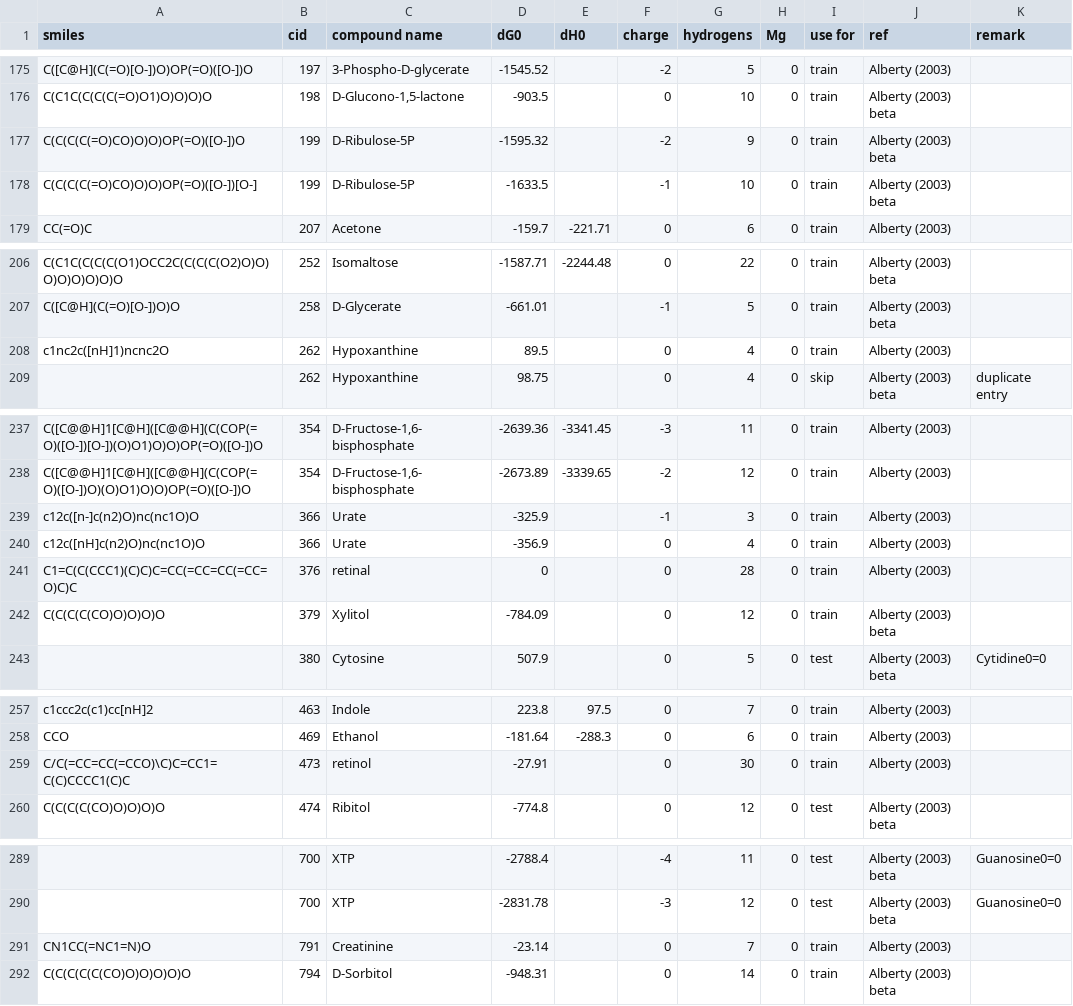
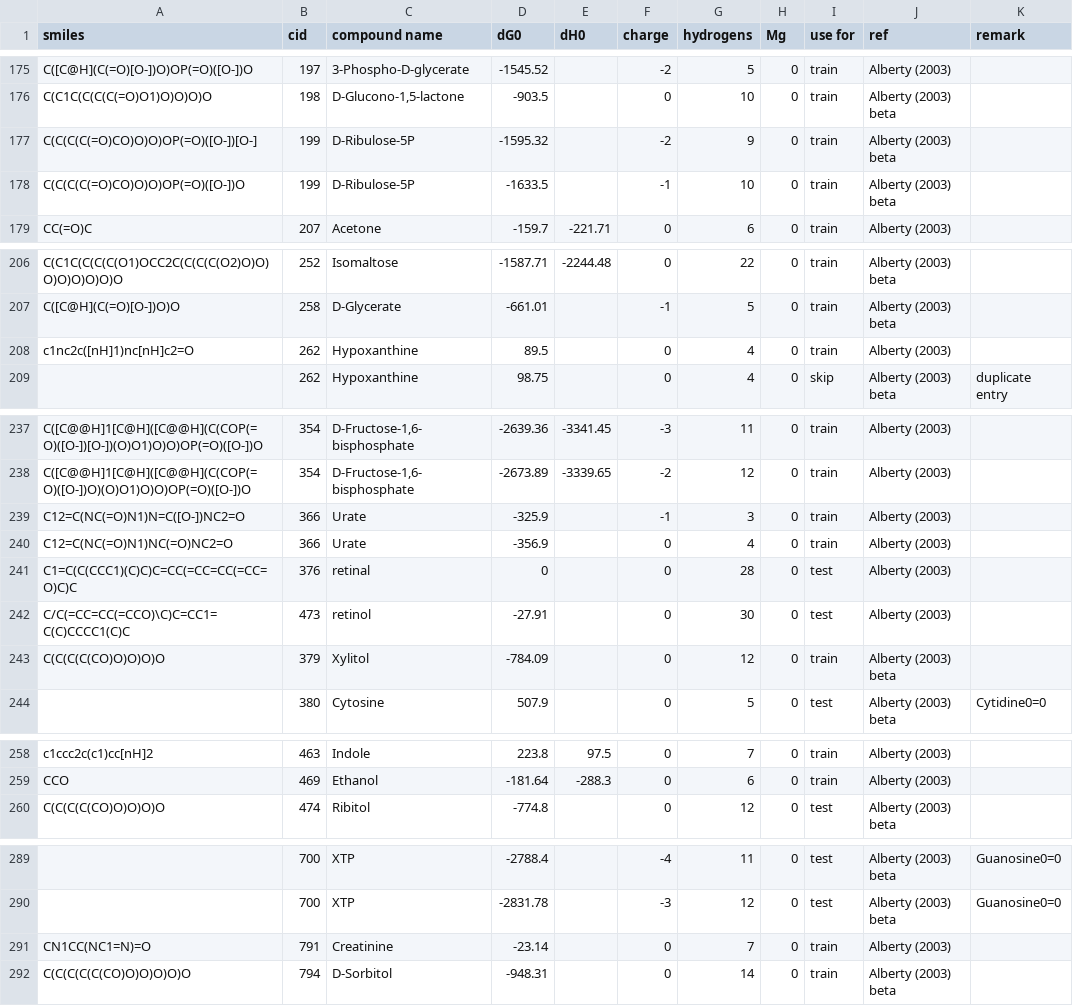
Before and after one commit to asmvernon/milo-lab, a CSV file: data/thermodynamics/dG0.csv, drawn as a sheet; only a part is shown, gaps mark what is left out.

```diff
--- a/data/thermodynamics/dG0.csv
+++ b/data/thermodynamics/dG0.csv
@@ -176,4 +176,4 @@
 "C(C1C(C(C(C(=O)O1)O)O)O)O",198,"D-Glucono-1,5-lactone",-903.5,,0,10,0,"train","Alberty (2003) beta",
-"C(C(C(C(=O)CO)O)O)OP(=O)([O-])O",199,"D-Ribulose-5P",-1595.32,,-2,9,0,"train","Alberty (2003) beta",
-"C(C(C(C(=O)CO)O)O)OP(=O)([O-])[O-]",199,"D-Ribulose-5P",-1633.5,,-1,10,0,"train","Alberty (2003) beta",
+"C(C(C(C(=O)CO)O)O)OP(=O)([O-])[O-]",199,"D-Ribulose-5P",-1595.32,,-2,9,0,"train","Alberty (2003) beta",
+"C(C(C(C(=O)CO)O)O)OP(=O)([O-])O",199,"D-Ribulose-5P",-1633.5,,-1,10,0,"train","Alberty (2003) beta",
 "CC(=O)C",207,"Acetone",-159.7,-221.71,0,6,0,"train","Alberty (2003)",
@@ -207,3 +207,3 @@
 "C([C@H](C(=O)[O-])O)O",258,"D-Glycerate",-661.01,,-1,5,0,"train","Alberty (2003) beta",
-"c1nc2c([nH]1)ncnc2O",262,"Hypoxanthine",89.5,,0,4,0,"train","Alberty (2003)",
+"c1nc2c([nH]1)nc[nH]c2=O",262,"Hypoxanthine",89.5,,0,4,0,"train","Alberty (2003)",
 ,262,"Hypoxanthine",98.75,,0,4,0,"skip","Alberty (2003) beta","duplicate entry"
@@ -238,5 +238,6 @@
 "C([C@@H]1[C@H]([C@@H](C(COP(=O)([O-])O)(O)O1)O)O)OP(=O)([O-])O",354,"D-Fructose-1,6-bisphosphate",-2673.89,-3339.65,-2,12,0,"train","Alberty (2003)",
-"c12c([n-]c(n2)O)nc(nc1O)O",366,"Urate",-325.9,,-1,3,0,"train","Alberty (2003)",
-"c12c([nH]c(n2)O)nc(nc1O)O",366,"Urate",-356.9,,0,4,0,"train","Alberty (2003)",
-"C1=C(C(CCC1)(C)C)C=CC(=CC=CC(=CC=O)C)C",376,"retinal",0,,0,28,0,"train","Alberty (2003)",
+"C12=C(NC(=O)N1)N=C([O-])NC2=O",366,"Urate",-325.9,,-1,3,0,"train","Alberty (2003)",
+"C12=C(NC(=O)N1)NC(=O)NC2=O",366,"Urate",-356.9,,0,4,0,"train","Alberty (2003)",
+"C1=C(C(CCC1)(C)C)C=CC(=CC=CC(=CC=O)C)C",376,"retinal",0,,0,28,0,"test","Alberty (2003)",
+"C/C(=CC=CC(=CCO)\C)C=CC1=C(C)CCCC1(C)C",473,"retinol",-27.91,,0,30,0,"test","Alberty (2003)",
 "C(C(C(C(CO)O)O)O)O",379,"Xylitol",-784.09,,0,12,0,"train","Alberty (2003) beta",
@@ -258,3 +259,2 @@
 "CCO",469,"Ethanol",-181.64,-288.3,0,6,0,"train","Alberty (2003)",
-"C/C(=CC=CC(=CCO)\C)C=CC1=C(C)CCCC1(C)C",473,"retinol",-27.91,,0,30,0,"train","Alberty (2003)",
 "C(C(C(C(CO)O)O)O)O",474,"Ribitol",-774.8,,0,12,0,"test","Alberty (2003) beta",
@@ -290,3 +290,3 @@
 ,700,"XTP",-2831.78,,-3,12,0,"test","Alberty (2003) beta","Guanosine0=0"
-"CN1CC(=NC1=N)O",791,"Creatinine",-23.14,,0,7,0,"train","Alberty (2003)",
+"CN1CC(NC1=N)=O",791,"Creatinine",-23.14,,0,7,0,"train","Alberty (2003)",
 "C(C(C(C(C(CO)O)O)O)O)O",794,"D-Sorbitol",-948.31,,0,14,0,"train","Alberty (2003) beta",
```
Also changed, not shown: data/thermodynamics/groups_species.csv, 3 other files.
